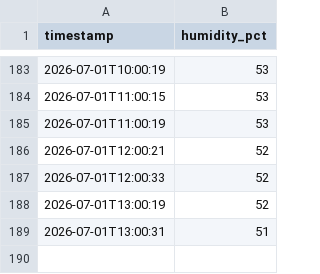
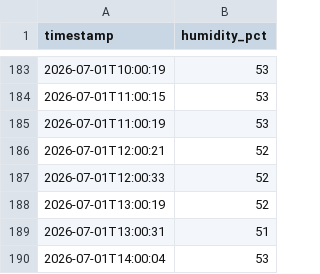
Before and after one commit to gdemombynes/beehive-humidity, a CSV file: midea-humidity/humidity_log.csv, drawn as a sheet; only a part is shown, gaps mark what is left out; the diff names each change by its address in the sheet, - before the commit and + after, or states it on an @@ line.

Commit message:
log: 2026-07-01 14:00

```diff
--- a/midea-humidity/humidity_log.csv
+++ b/midea-humidity/humidity_log.csv
+row 190: 2026-07-01T14:00:04 | 53
```
